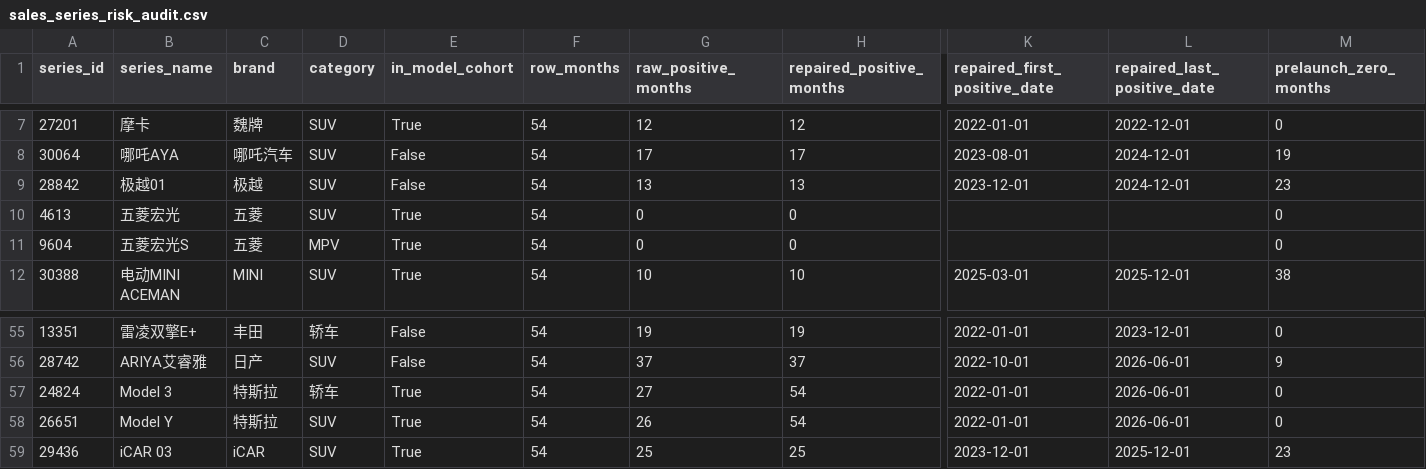
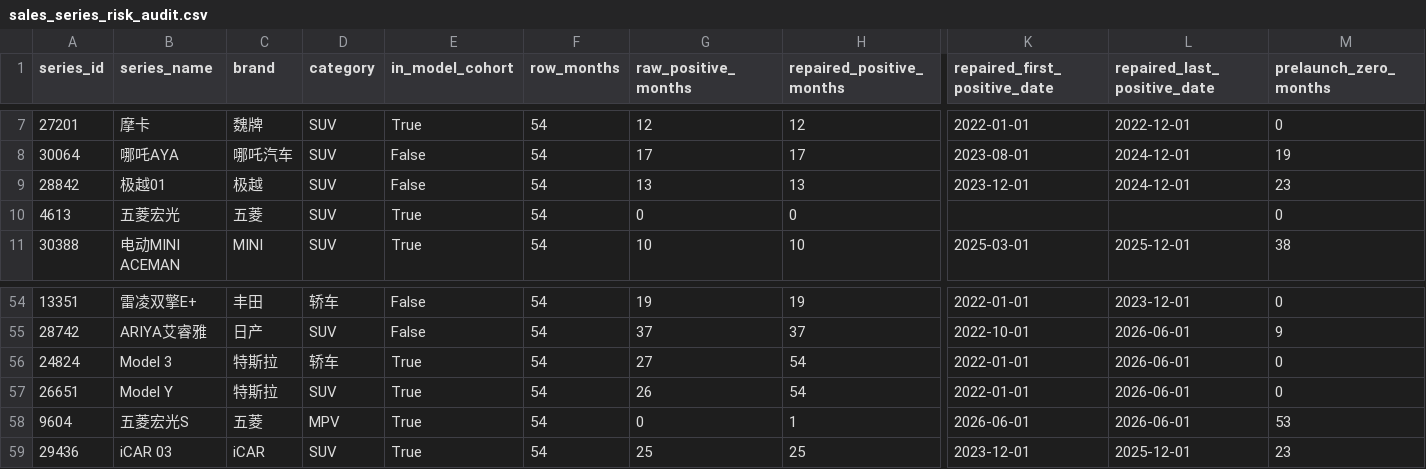
Before and after one commit to Yemyu/china-auto-market-analysis, a CSV file: data/processed/data_quality/sales_series_risk_audit.csv, drawn as a sheet; only a part is shown, gaps mark what is left out; removed rows and columns are numbered as before the commit, all else as after; rows hold the shown columns only; the diff names each change by its address in the sheet, - before the commit and + after, or states it on an @@ line.

```diff
--- a/data/processed/data_quality/sales_series_risk_audit.csv
+++ b/data/processed/data_quality/sales_series_risk_audit.csv
-row 11: 9604 | 五菱宏光S | 五菱 | MPV | True | 54 | 0 | 0 |  |  | 0
+row 58: 9604 | 五菱宏光S | 五菱 | MPV | True | 54 | 0 | 1 | 2026-06-01 | 2026-06-01 | 53
```
Also changed, not shown: data/processed/data_quality/sales_correction_register.csv, data/processed/data_quality/sales_manual_verification_queue.csv, 17 other files.
